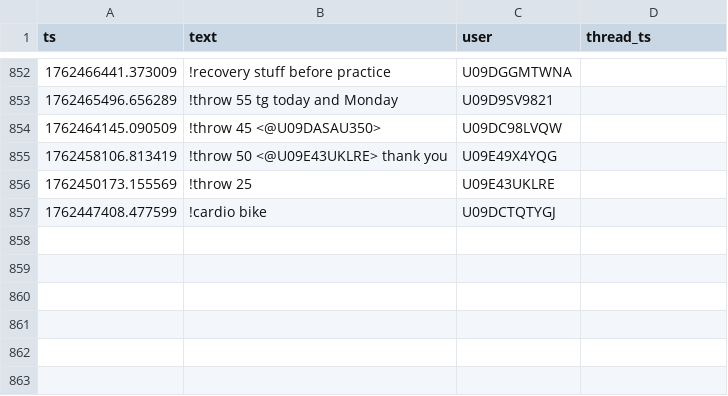
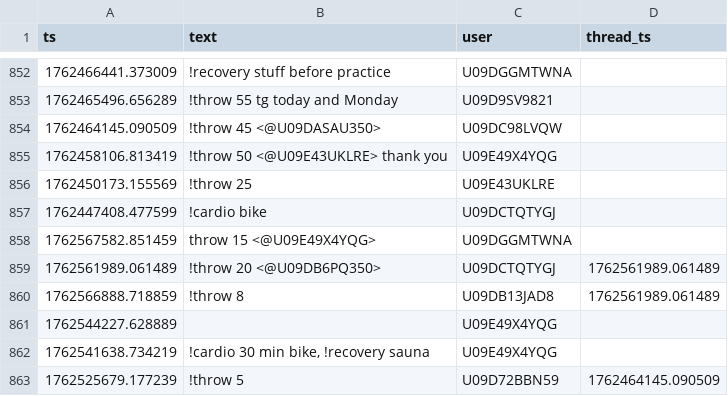
Before and after one commit to MGreenberg58/slackbot-main, a CSV file: messages.csv, drawn as a sheet; only a part is shown, gaps mark what is left out; the diff names each change by its address in the sheet, - before the commit and + after, or states it on an @@ line.

```diff
--- a/messages.csv
+++ b/messages.csv
+row 858: 1762567582.851459 | throw 15 <@U09E49X4YQG> | U09DGGMTWNA
+row 859: 1762561989.061489 | !throw 20 <@U09DB6PQ350> | U09DCTQTYGJ | 1762561989.061489
+row 860: 1762566888.718859 | !throw 8 | U09DB13JAD8 | 1762561989.061489
+row 861: 1762544227.628889 |  | U09E49X4YQG
+row 862: 1762541638.734219 | !cardio 30 min bike, !recovery sauna | U09E49X4YQG
+row 863: 1762525679.177239 | !throw 5 | U09D72BBN59 | 1762464145.090509
```
